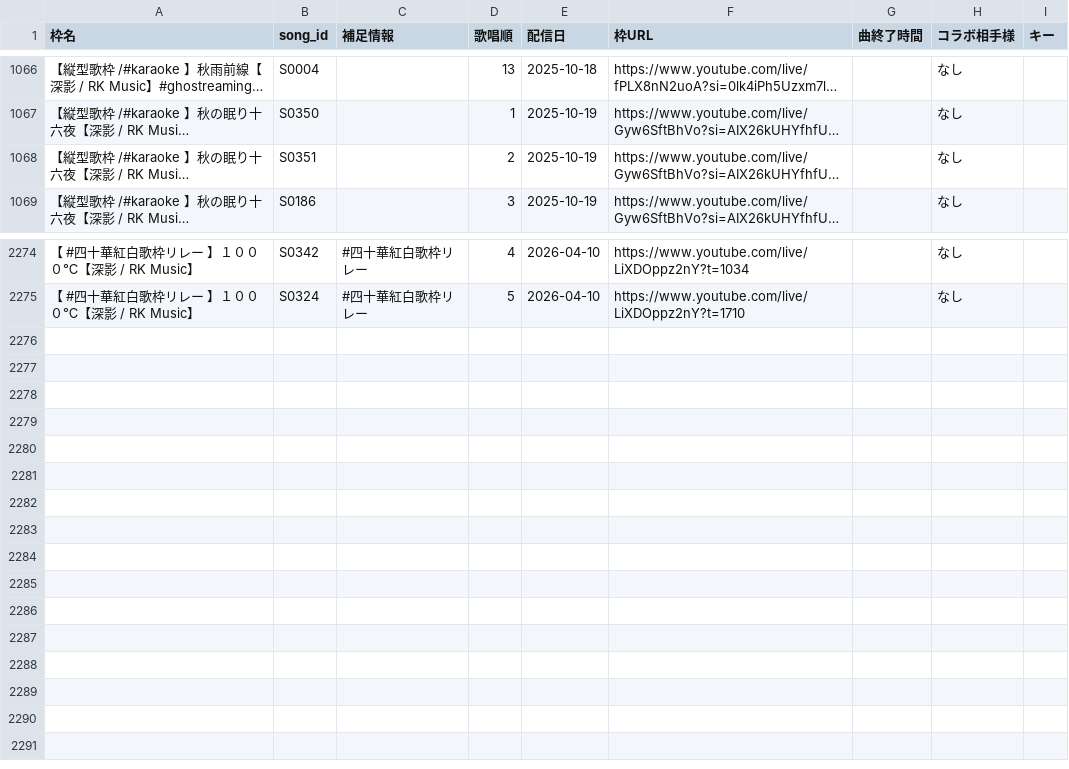
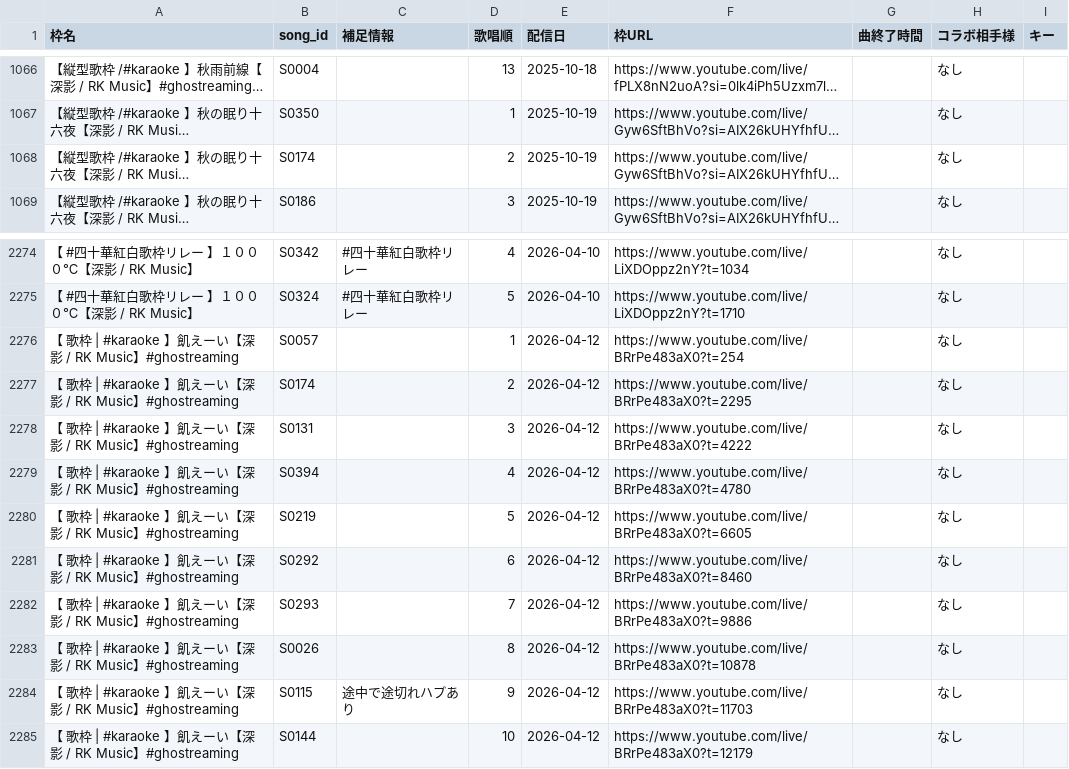
Before and after one commit to Kinshutei/Mikage_HishatainoHeya, a CSV file: streaminginfo_Mikage.csv, drawn as a sheet; only a part is shown, gaps mark what is left out; long unchanged cells end in …; the diff names each change by its address in the sheet, - before the commit and + after, or states it on an @@ line.

Commit message:
Update: streaminginfo_Mikage.csv via CSV Manager

```diff
--- a/streaminginfo_Mikage.csv
+++ b/streaminginfo_Mikage.csv
-B1068 (song_id): S0351
+B1068 (song_id): S0174
+row 2276: 【 歌枠 | #karaoke 】飢えーい【深影 / RK Music】#ghostreaming | S0057 |  | 1 | 2026-04-12 | https://www.youtube.com/live/BRrPe483aX0?t=254 |  | なし
+row 2277: 【 歌枠 | #karaoke 】飢えーい【深影 / RK Music】#ghostreaming | S0174 |  | 2 | 2026-04-12 | https://www.youtube.com/live/BRrPe483aX0?t=2295 |  | なし
+row 2278: 【 歌枠 | #karaoke 】飢えーい【深影 / RK Music】#ghostreaming | S0131 |  | 3 | 2026-04-12 | https://www.youtube.com/live/BRrPe483aX0?t=4222 |  | なし
+row 2279: 【 歌枠 | #karaoke 】飢えーい【深影 / RK Music】#ghostreaming | S0394 |  | 4 | 2026-04-12 | https://www.youtube.com/live/BRrPe483aX0?t=4780 |  | なし
+row 2280: 【 歌枠 | #karaoke 】飢えーい【深影 / RK Music】#ghostreaming | S0219 |  | 5 | 2026-04-12 | https://www.youtube.com/live/BRrPe483aX0?t=6605 |  | なし
+row 2281: 【 歌枠 | #karaoke 】飢えーい【深影 / RK Music】#ghostreaming | S0292 |  | 6 | 2026-04-12 | https://www.youtube.com/live/BRrPe483aX0?t=8460 |  | なし
+row 2282: 【 歌枠 | #karaoke 】飢えーい【深影 / RK Music】#ghostreaming | S0293 |  | 7 | 2026-04-12 | https://www.youtube.com/live/BRrPe483aX0?t=9886 |  | なし
+row 2283: 【 歌枠 | #karaoke 】飢えーい【深影 / RK Music】#ghostreaming | S0026 |  | 8 | 2026-04-12 | https://www.youtube.com/live/BRrPe483aX0?t=10878 |  | なし
+row 2284: 【 歌枠 | #karaoke 】飢えーい【深影 / RK Music】#ghostreaming | S0115 | 途中で途切れハプあり | 9 | 2026-04-12 | https://www.youtube.com/live/BRrPe483aX0?t=11703 |  | なし
+row 2285: 【 歌枠 | #karaoke 】飢えーい【深影 / RK Music】#ghostreaming | S0144 |  | 10 | 2026-04-12 | https://www.youtube.com/live/BRrPe483aX0?t=12179 |  | なし
```
